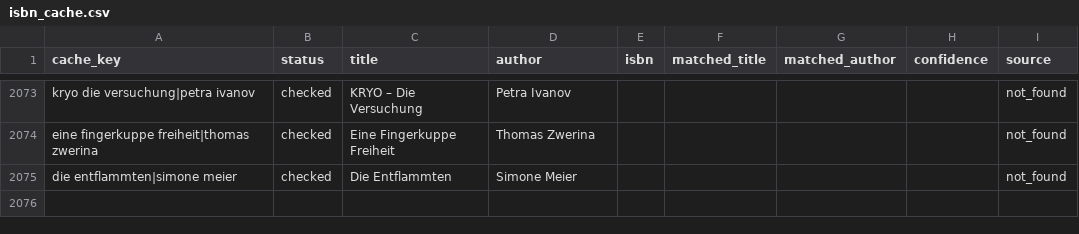
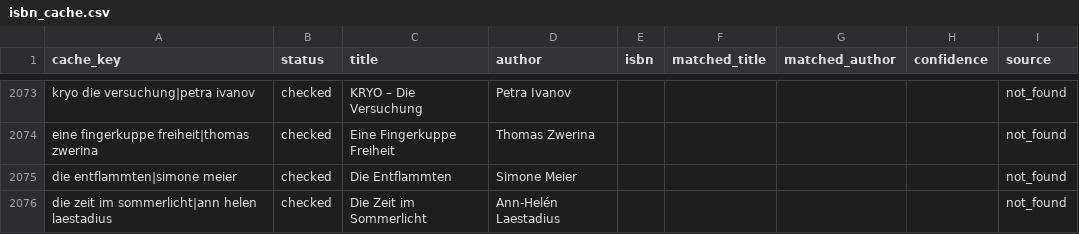
Before and after one commit to tsolenthaler/online-katalog, a CSV file: data/isbn_cache.csv, drawn as a sheet; only a part is shown, gaps mark what is left out.

Commit message:
Add new entry for "Die Zeit im Sommerlicht" by Ann-Helén Laestadius to isbn_cache.csv

```diff
--- a/data/isbn_cache.csv
+++ b/data/isbn_cache.csv
@@ -2075 +2075,2 @@ eine fingerkuppe freiheit|thomas zwerina,checked,Eine Fingerkuppe Freiheit,Thoma
 die entflammten|simone meier,checked,Die Entflammten,Simone Meier,,,,,not_found
+die zeit im sommerlicht|ann helen laestadius,checked,Die Zeit im Sommerlicht,Ann-Helén Laestadius,,,,,not_found
```
